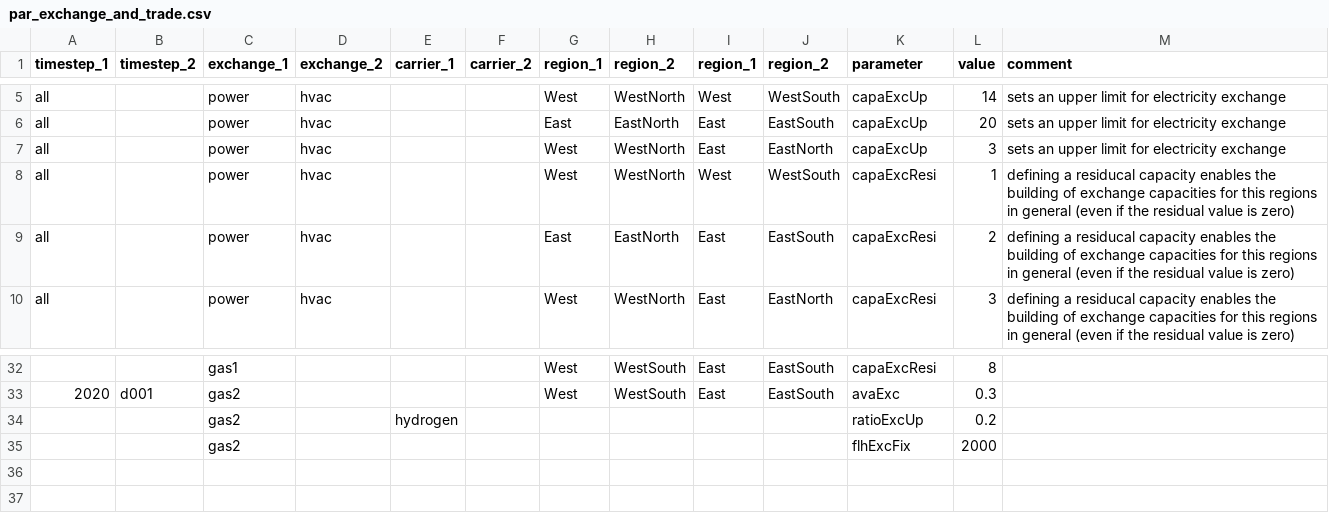
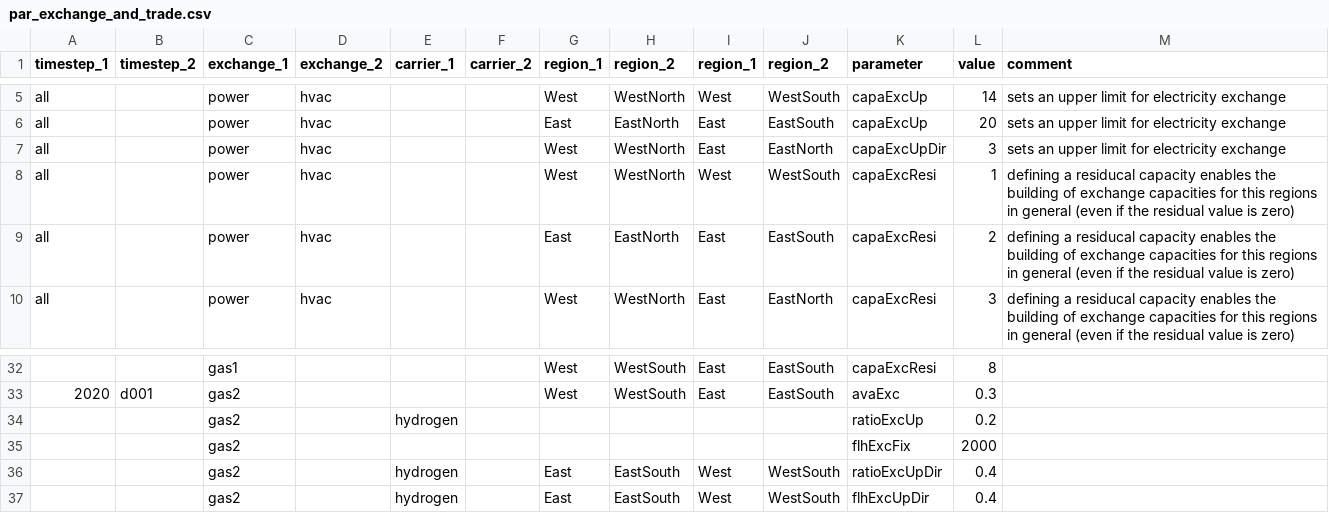
Before and after one commit to leonardgoeke/AnyMOD.jl, a CSV file: examples/demo/par_exchange_and_trade.csv, drawn as a sheet; only a part is shown, gaps mark what is left out; the diff names each change by its address in the sheet, - before the commit and + after, or states it on an @@ line.

```diff
--- a/examples/demo/par_exchange_and_trade.csv
+++ b/examples/demo/par_exchange_and_trade.csv
-K7 (parameter): capaExcUp
+K7 (parameter): capaExcUpDir
+row 36:  |  | gas2 |  | hydrogen |  | East | EastSouth | West | WestSouth | ratioExcUpDir | 0.4
+row 37:  |  | gas2 |  | hydrogen |  | East | EastSouth | West | WestSouth | flhExcUpDir | 0.4
```
Also changed, not shown: 9 other files.
